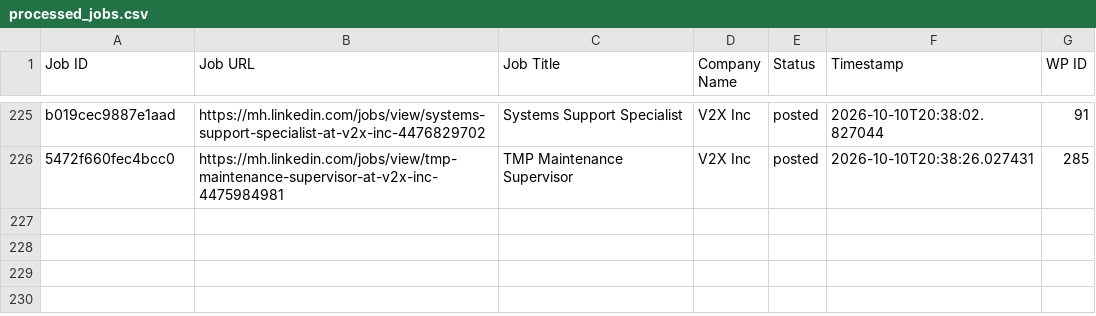
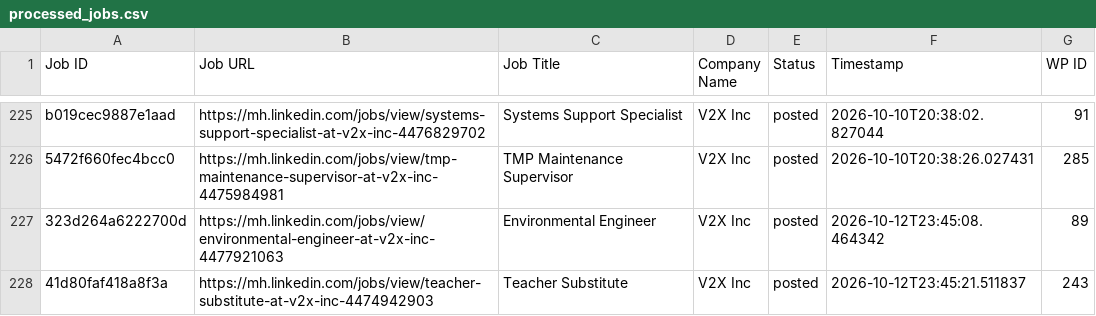
Before and after one commit to mimusdesign/mh, a CSV file: processed_jobs.csv, drawn as a sheet; only a part is shown, gaps mark what is left out; the diff names each change by its address in the sheet, - before the commit and + after, or states it on an @@ line.

```diff
--- a/processed_jobs.csv
+++ b/processed_jobs.csv
+row 227: 323d264a6222700d | https://mh.linkedin.com/jobs/view/environmental-engineer-at-v2x-inc-4477921063 | Environmental Engineer | V2X Inc | posted | 2026-10-12T23:45:08.464342 | 89
+row 228: 41d80faf418a8f3a | https://mh.linkedin.com/jobs/view/teacher-substitute-at-v2x-inc-4474942903 | Teacher Substitute | V2X Inc | posted | 2026-10-12T23:45:21.511837 | 243
```
